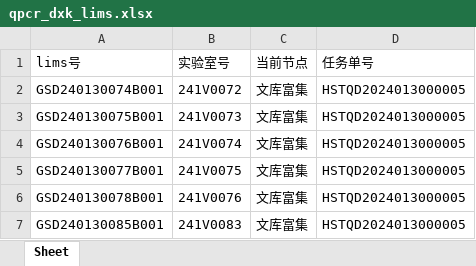
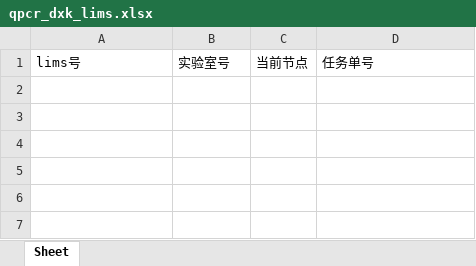
Before and after one commit to ZhouGZ666888/AutoTestScriptForDFLIMS, an Excel workbook: data/excel_doc/qpcr_dxk_lims.xlsx, sheet Sheet, drawn as a sheet; values as stored, in another font and other column widths than the file's, no borders; the diff names each change by its address in the sheet, - before the commit and + after, or states it on an @@ line.

```diff
--- a/data/excel_doc/qpcr_dxk_lims.xlsx (sheet Sheet)
+++ b/data/excel_doc/qpcr_dxk_lims.xlsx (sheet Sheet)
-row 2: GSD240130074B001 | 241V0072 | 文库富集 | HSTQD2024013000005
-row 3: GSD240130075B001 | 241V0073 | 文库富集 | HSTQD2024013000005
-row 4: GSD240130076B001 | 241V0074 | 文库富集 | HSTQD2024013000005
-row 5: GSD240130077B001 | 241V0075 | 文库富集 | HSTQD2024013000005
-row 6: GSD240130078B001 | 241V0076 | 文库富集 | HSTQD2024013000005
-row 7: GSD240130085B001 | 241V0083 | 文库富集 | HSTQD2024013000005
```
Also changed, not shown: data/excel_doc/hstq_id_lims_dxk.xlsx, data/excel_doc/sj_id_lims.xlsx, 31 other files.
